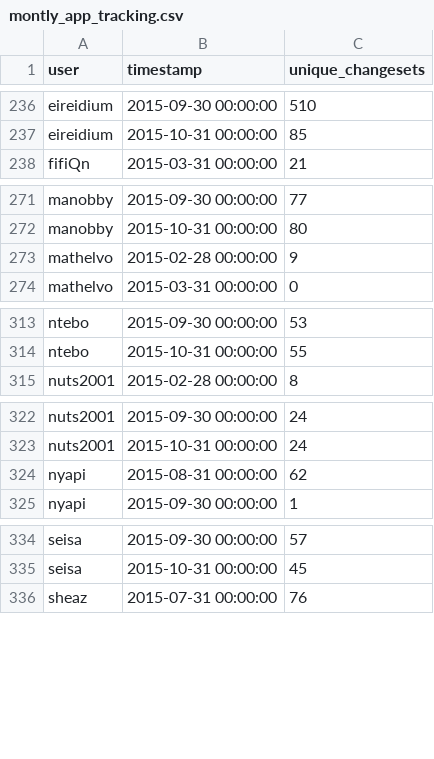
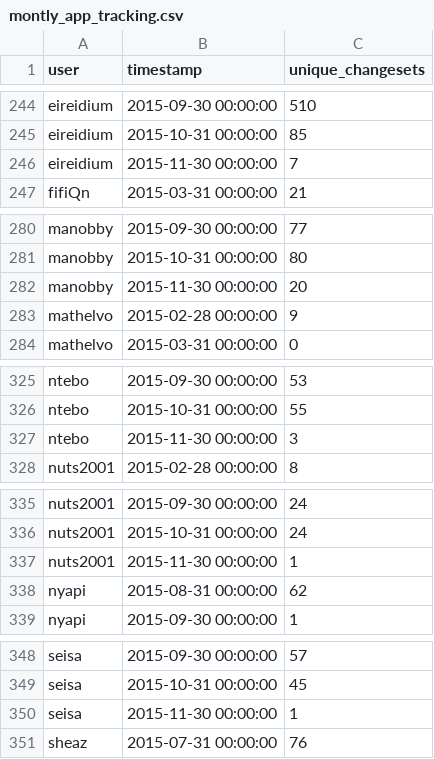
Before and after one commit to rustyb/osm-meta-util, a CSV file: montly_app_tracking.csv, drawn as a sheet; only a part is shown, gaps mark what is left out; the diff covers the shown part only.

```diff
--- a/montly_app_tracking.csv
+++ b/montly_app_tracking.csv
@@ -237,2 +245,3 @@ eireidium,2015-09-30 00:00:00,510
 eireidium,2015-10-31 00:00:00,85
+eireidium,2015-11-30 00:00:00,7
 fifiQn,2015-03-31 00:00:00,21
@@ -272,2 +281,3 @@ manobby,2015-09-30 00:00:00,77
 manobby,2015-10-31 00:00:00,80
+manobby,2015-11-30 00:00:00,20
 mathelvo,2015-02-28 00:00:00,9
@@ -314,2 +326,3 @@ ntebo,2015-09-30 00:00:00,53
 ntebo,2015-10-31 00:00:00,55
+ntebo,2015-11-30 00:00:00,3
 nuts2001,2015-02-28 00:00:00,8
@@ -323,2 +336,3 @@ nuts2001,2015-09-30 00:00:00,24
 nuts2001,2015-10-31 00:00:00,24
+nuts2001,2015-11-30 00:00:00,1
 nyapi,2015-08-31 00:00:00,62
@@ -335,2 +349,3 @@ seisa,2015-09-30 00:00:00,57
 seisa,2015-10-31 00:00:00,45
+seisa,2015-11-30 00:00:00,1
 sheaz,2015-07-31 00:00:00,76
```
Also changed, not shown: 12 added rows and 2 edited cells elsewhere in this file, app_total_edits_by_type.csv, csv/district_rannking.csv, 2 other files.
